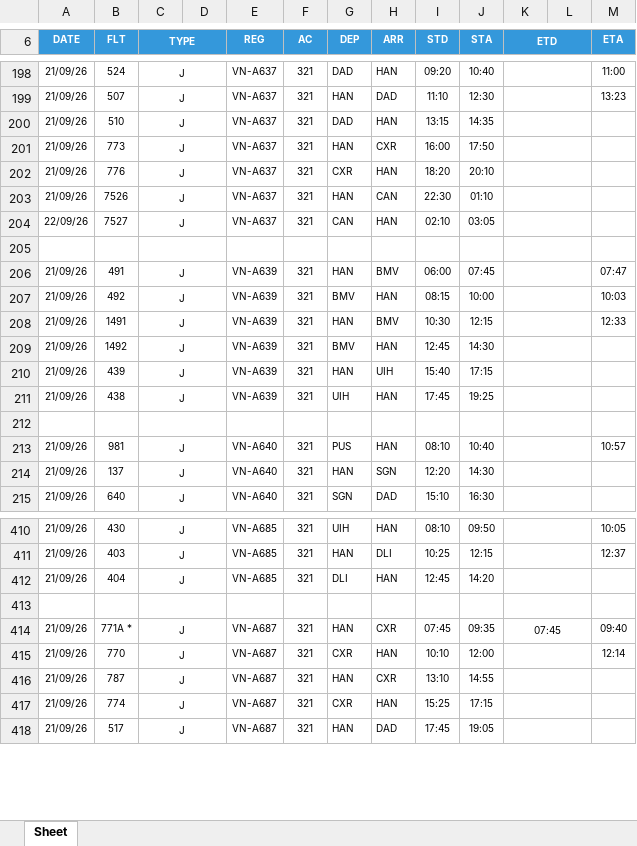
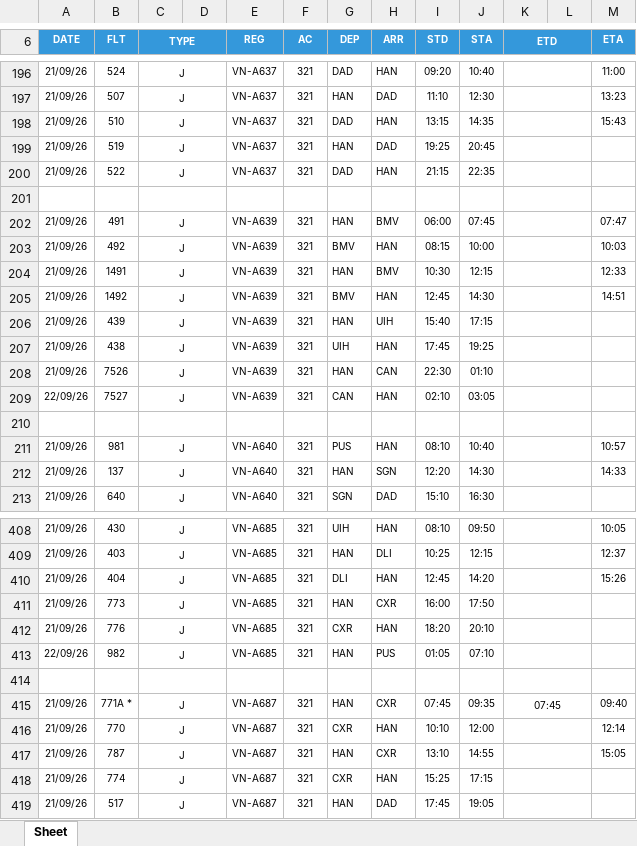
Before and after one commit to tlgsvj/lc, an Excel workbook: Data/FlightPlan/FPL_21SEP26.xlsx, sheet Sheet, drawn as a sheet; only a part is shown, gaps mark what is left out; values as stored, in another font and other column widths than the file's, no borders; charts and pictures not drawn; removed rows and columns are numbered as before the commit, all else as after; the diff covers the shown part only; the diff names each change by its address in the sheet, - before the commit and + after, or states it on an @@ line.

Commit message:
Update FPL_21SEP26.xlsx

```diff
--- a/Data/FlightPlan/FPL_21SEP26.xlsx (sheet Sheet)
+++ b/Data/FlightPlan/FPL_21SEP26.xlsx (sheet Sheet)
-M198 (ETA): (empty)
+M198 (ETA): 15:43
-B199 (FLT): 773
+B199 (FLT): 519
-H199 (ARR): CXR
+H199 (ARR): DAD
-I199 (STD): 16:00
+I199 (STD): 19:25
-J199 (STA): 17:50
+J199 (STA): 20:45
-B200 (FLT): 776
+B200 (FLT): 522
-G200 (DEP): CXR
+G200 (DEP): DAD
-I200 (STD): 18:20
+I200 (STD): 21:15
-J200 (STA): 20:10
+J200 (STA): 22:35
-row 203: 21/09/26 | 7526 | J |  | VN-A637 | 321 | HAN | CAN | 22:30 | 01:10
-row 204: 22/09/26 | 7527 | J |  | VN-A637 | 321 | CAN | HAN | 02:10 | 03:05
-M205 (ETA): (empty)
+M205 (ETA): 14:51
+row 208: 21/09/26 | 7526 | J |  | VN-A639 | 321 | HAN | CAN | 22:30 | 01:10
+row 209: 22/09/26 | 7527 | J |  | VN-A639 | 321 | CAN | HAN | 02:10 | 03:05
-M212 (ETA): (empty)
+M212 (ETA): 14:33
-M410 (ETA): (empty)
+M410 (ETA): 15:26
+row 411: 21/09/26 | 773 | J |  | VN-A685 | 321 | HAN | CXR | 16:00 | 17:50
+row 412: 21/09/26 | 776 | J |  | VN-A685 | 321 | CXR | HAN | 18:20 | 20:10
+row 413: 22/09/26 | 982 | J |  | VN-A685 | 321 | HAN | PUS | 01:05 | 07:10
-M417 (ETA): (empty)
+M417 (ETA): 15:05
```
Also changed, not shown: 1 added row, 3 removed rows and 65 edited cells elsewhere in this sheet.
